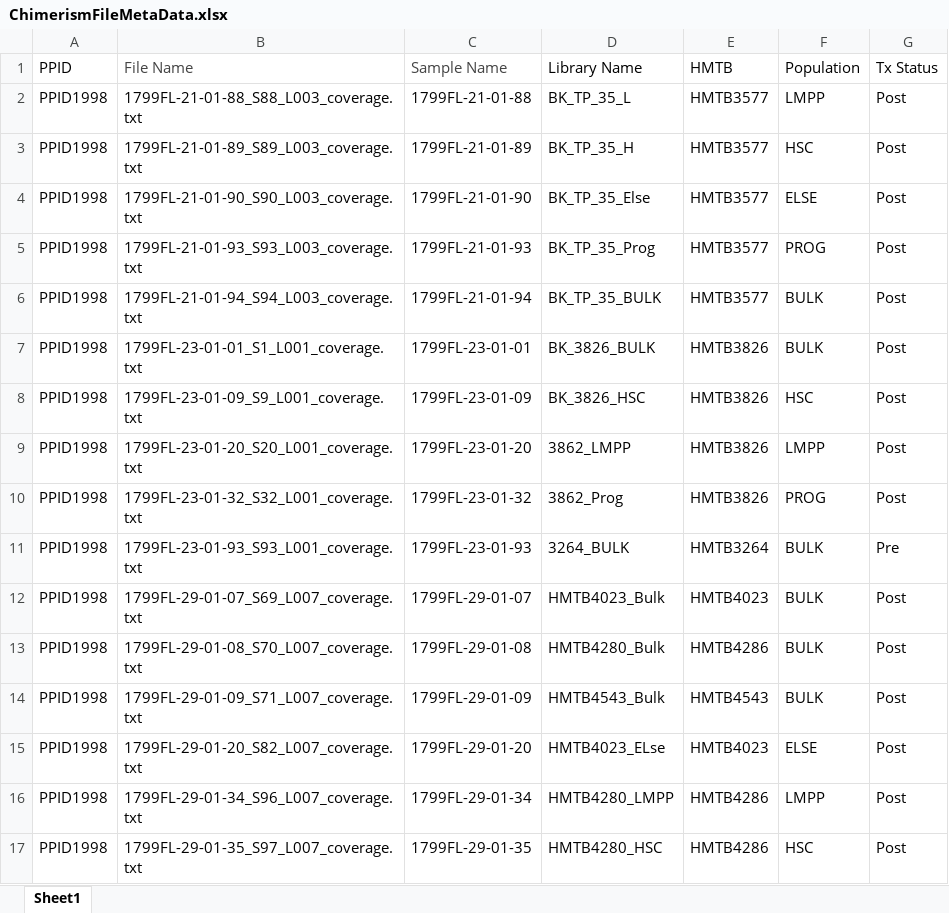
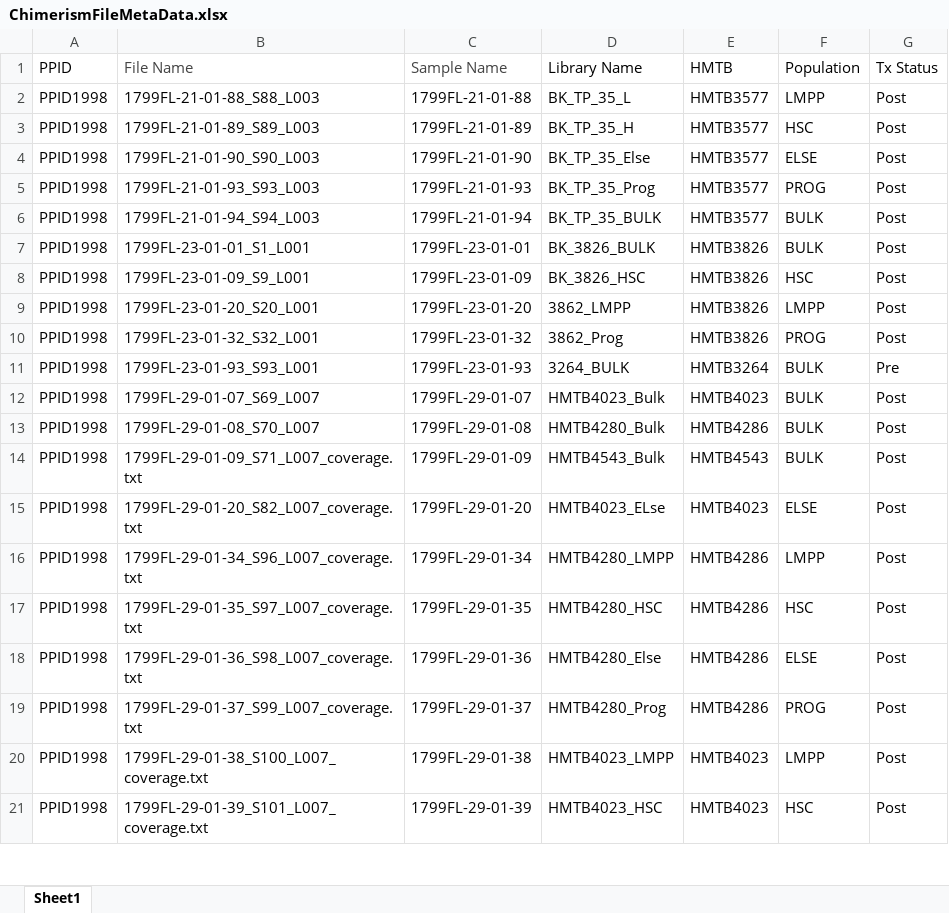
Before and after one commit to reikostachibana/chimerism_analysis, an Excel workbook: ChimerismFileMetaData.xlsx, sheet Sheet1, drawn as a sheet; only a part is shown; the shorter side is filled out with more unchanged rows; values as stored, in another font and other column widths than the file's, no borders; the diff names each change by its address in the sheet, - before the commit and + after, or states it on an @@ line.

Commit message:
idk

```diff
--- a/ChimerismFileMetaData.xlsx (sheet Sheet1)
+++ b/ChimerismFileMetaData.xlsx (sheet Sheet1)
-B2 (File Name): 1799FL-21-01-88_S88_L003_coverage.txt
+B2 (File Name): 1799FL-21-01-88_S88_L003
-B3 (File Name): 1799FL-21-01-89_S89_L003_coverage.txt
+B3 (File Name): 1799FL-21-01-89_S89_L003
-B4 (File Name): 1799FL-21-01-90_S90_L003_coverage.txt
+B4 (File Name): 1799FL-21-01-90_S90_L003
-B5 (File Name): 1799FL-21-01-93_S93_L003_coverage.txt
+B5 (File Name): 1799FL-21-01-93_S93_L003
-B6 (File Name): 1799FL-21-01-94_S94_L003_coverage.txt
+B6 (File Name): 1799FL-21-01-94_S94_L003
-B7 (File Name): 1799FL-23-01-01_S1_L001_coverage.txt
+B7 (File Name): 1799FL-23-01-01_S1_L001
-B8 (File Name): 1799FL-23-01-09_S9_L001_coverage.txt
+B8 (File Name): 1799FL-23-01-09_S9_L001
-B9 (File Name): 1799FL-23-01-20_S20_L001_coverage.txt
+B9 (File Name): 1799FL-23-01-20_S20_L001
-B10 (File Name): 1799FL-23-01-32_S32_L001_coverage.txt
+B10 (File Name): 1799FL-23-01-32_S32_L001
-B11 (File Name): 1799FL-23-01-93_S93_L001_coverage.txt
+B11 (File Name): 1799FL-23-01-93_S93_L001
-B12 (File Name): 1799FL-29-01-07_S69_L007_coverage.txt
+B12 (File Name): 1799FL-29-01-07_S69_L007
-B13 (File Name): 1799FL-29-01-08_S70_L007_coverage.txt
+B13 (File Name): 1799FL-29-01-08_S70_L007
```
